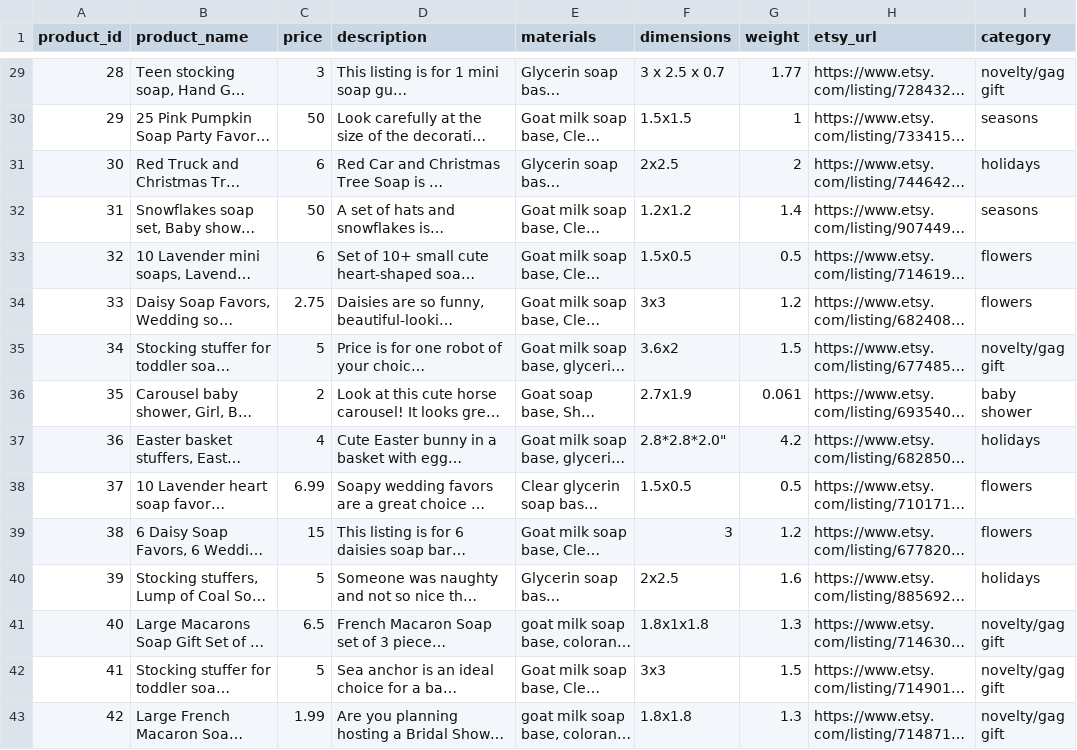
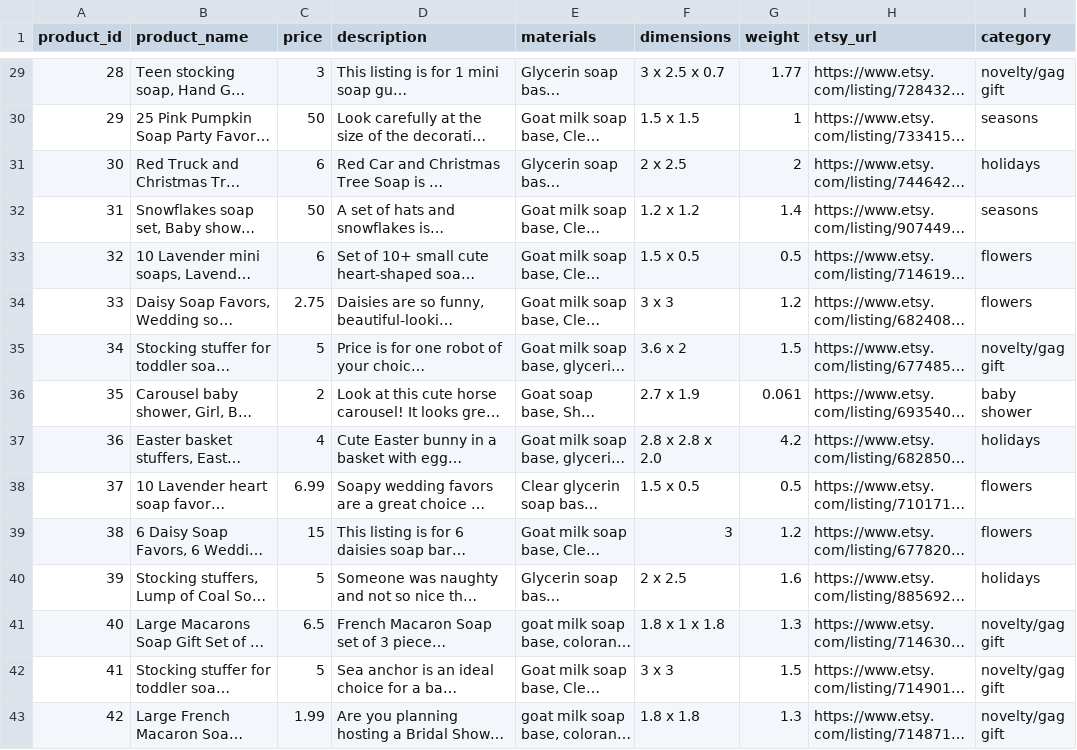
Before and after one commit to julia-kim/SouthernArtSoap, a CSV file: src/main/resources/soaps.csv, drawn as a sheet; only a part is shown, gaps mark what is left out; long unchanged cells end in …; the diff covers the shown part only; the diff names each change by its address in the sheet, - before the commit and + after, or states it on an @@ line.

```diff
--- a/src/main/resources/soaps.csv
+++ b/src/main/resources/soaps.csv
-F30 (dimensions): 1.5x1.5
+F30 (dimensions): 1.5 x 1.5
-F31 (dimensions): 2x2.5
+F31 (dimensions): 2 x 2.5
-F32 (dimensions): 1.2x1.2
+F32 (dimensions): 1.2 x 1.2
-F33 (dimensions): 1.5x0.5
+F33 (dimensions): 1.5 x 0.5
-F34 (dimensions): 3x3
+F34 (dimensions): 3 x 3
-F35 (dimensions): 3.6x2
+F35 (dimensions): 3.6 x 2
-F36 (dimensions): 2.7x1.9
+F36 (dimensions): 2.7 x 1.9
-F37 (dimensions): 2.8*2.8*2.0"
+F37 (dimensions): 2.8 x 2.8 x 2.0
-F38 (dimensions): 1.5x0.5
+F38 (dimensions): 1.5 x 0.5
-F40 (dimensions): 2x2.5
+F40 (dimensions): 2 x 2.5
-F41 (dimensions): 1.8x1x1.8
+F41 (dimensions): 1.8 x 1 x 1.8
-F42 (dimensions): 3x3
+F42 (dimensions): 3 x 3
-F43 (dimensions): 1.8x1.8
+F43 (dimensions): 1.8 x 1.8
```
Also changed, not shown: 31 edited cells elsewhere in this file.
